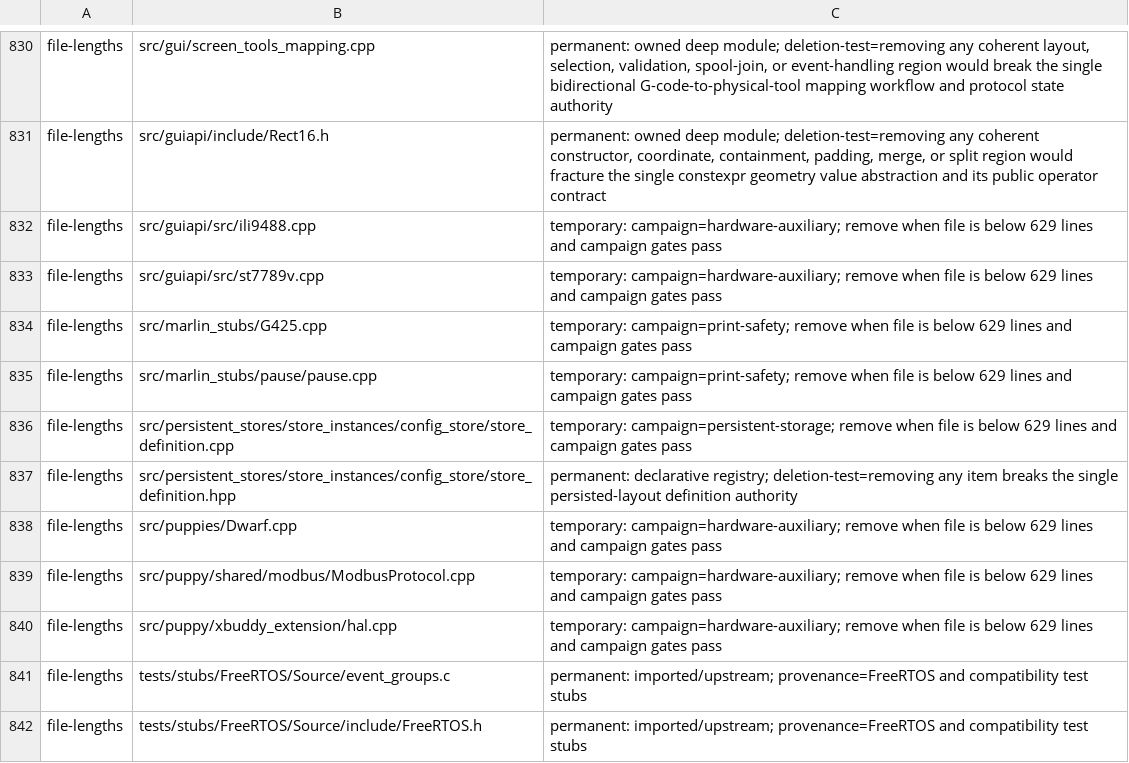
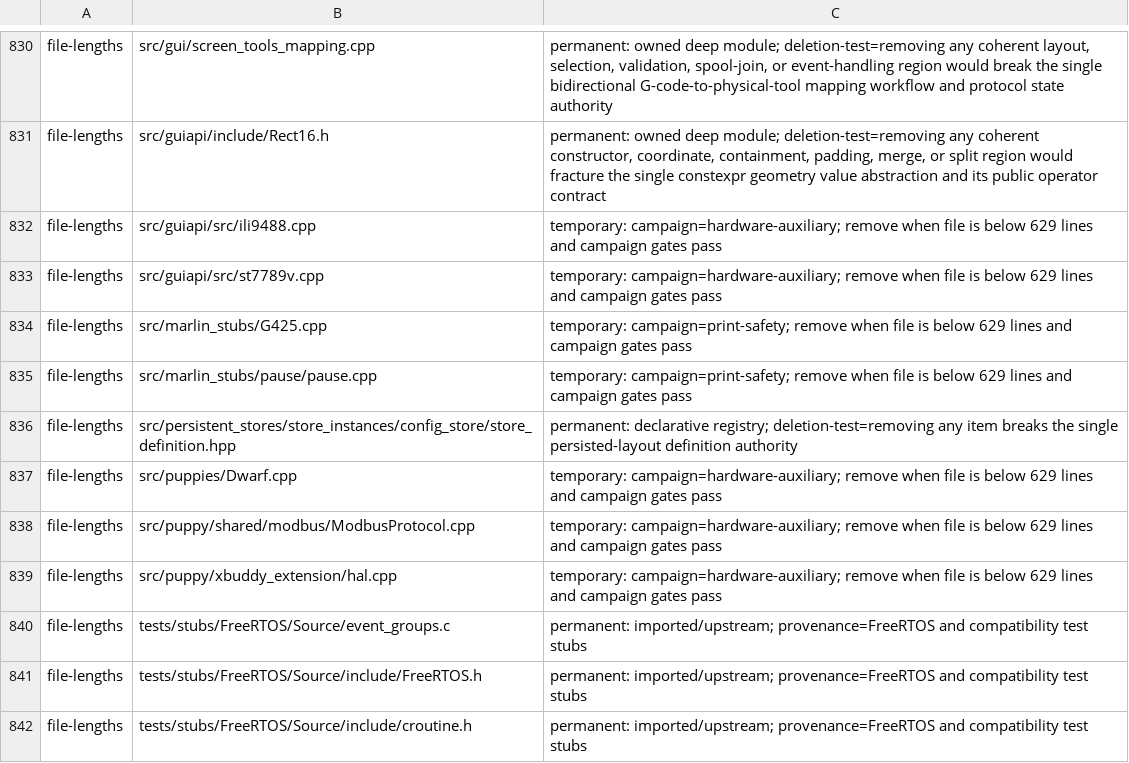
Before and after one commit to pRizz/Prusa-Firmware-Buddy, a TSV file: .bright-builds-rules-checks.tsv, drawn as a sheet; only a part is shown, gaps mark what is left out; the shorter side is filled out with more unchanged rows; the diff names each change by its address in the sheet, - before the commit and + after, or states it on an @@ line.

Commit message:
refactor(40-11): extract config store migrations
- isolate ordered migrations and persisted-field adapters
- preserve registry layout, defaults, hashes, and public definitions
- remove the qualified config store file-length exception

```diff
--- a/.bright-builds-rules-checks.tsv
+++ b/.bright-builds-rules-checks.tsv
-row 836: file-lengths | src/persistent_stores/store_instances/config_store/store_definition.cpp | temporary: campaign=persistent-storage; remove when file is below 629 lines and campaign gates pass
```
Also changed, not shown: 3 other files.
